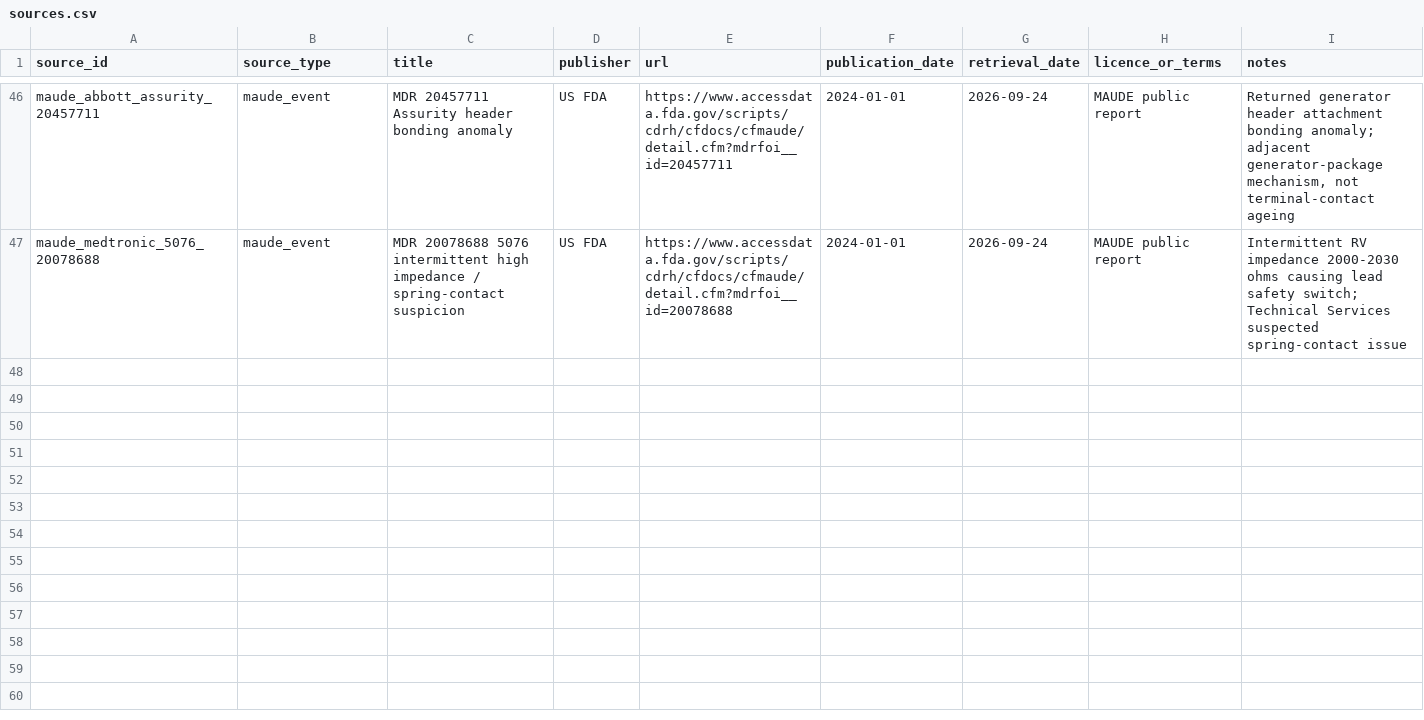
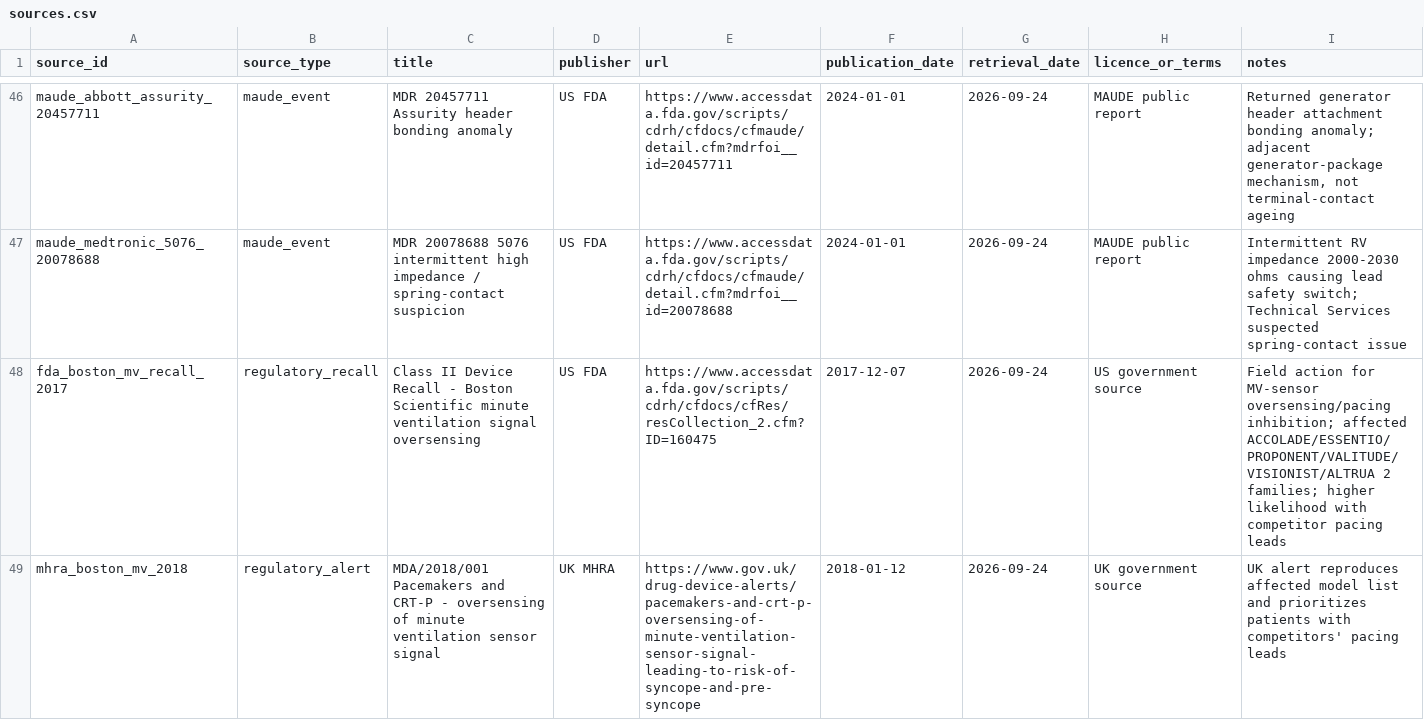
Before and after one commit to dinhamb/Cardio-research, a CSV file: cied-surveillance/provenance/sources.csv, drawn as a sheet; only a part is shown, gaps mark what is left out; the diff covers the shown part only.

Commit message:
Add Boston recall and header enhancement provenance

```diff
--- a/cied-surveillance/provenance/sources.csv
+++ b/cied-surveillance/provenance/sources.csv
@@ -47 +47,3 @@ maude_abbott_assurity_20457711,maude_event,"MDR 20457711 Assurity header bonding
 maude_medtronic_5076_20078688,maude_event,"MDR 20078688 5076 intermittent high impedance / spring-contact suspicion","US FDA","https://www.accessdata.fda.gov/scripts/cdrh/cfdocs/cfmaude/detail.cfm?mdrfoi__id=20078688",2024-01-01,2026-09-24,"MAUDE public report","Intermittent RV impedance 2000-2030 ohms causing lead safety switch; Technical Services suspected spring-contact issue"
+fda_boston_mv_recall_2017,regulatory_recall,"Class II Device Recall - Boston Scientific minute ventilation signal oversensing","US FDA","https://www.accessdata.fda.gov/scripts/cdrh/cfdocs/cfRes/resCollection_2.cfm?ID=160475",2017-12-07,2026-09-24,"US government source","Field action for MV-sensor oversensing/pacing inhibition; affected ACCOLADE/ESSENTIO/PROPONENT/VALITUDE/VISIONIST/ALTRUA 2 families; higher likelihood with competitor pacing leads"
+mhra_boston_mv_2018,regulatory_alert,"MDA/2018/001 Pacemakers and CRT-P - oversensing of minute ventilation sensor signal","UK MHRA","https://www.gov.uk/drug-device-alerts/pacemakers-and-crt-p-oversensing-of-minute-ventilation-sensor-signal-leading-to-risk-of-syncope-and-pre-syncope",2018-01-12,2026-09-24,"UK government source","UK alert reproduces affected model list and prioritizes patients with competitors' pacing leads"
```
Also changed, not shown: 5 added rows elsewhere in this file.
